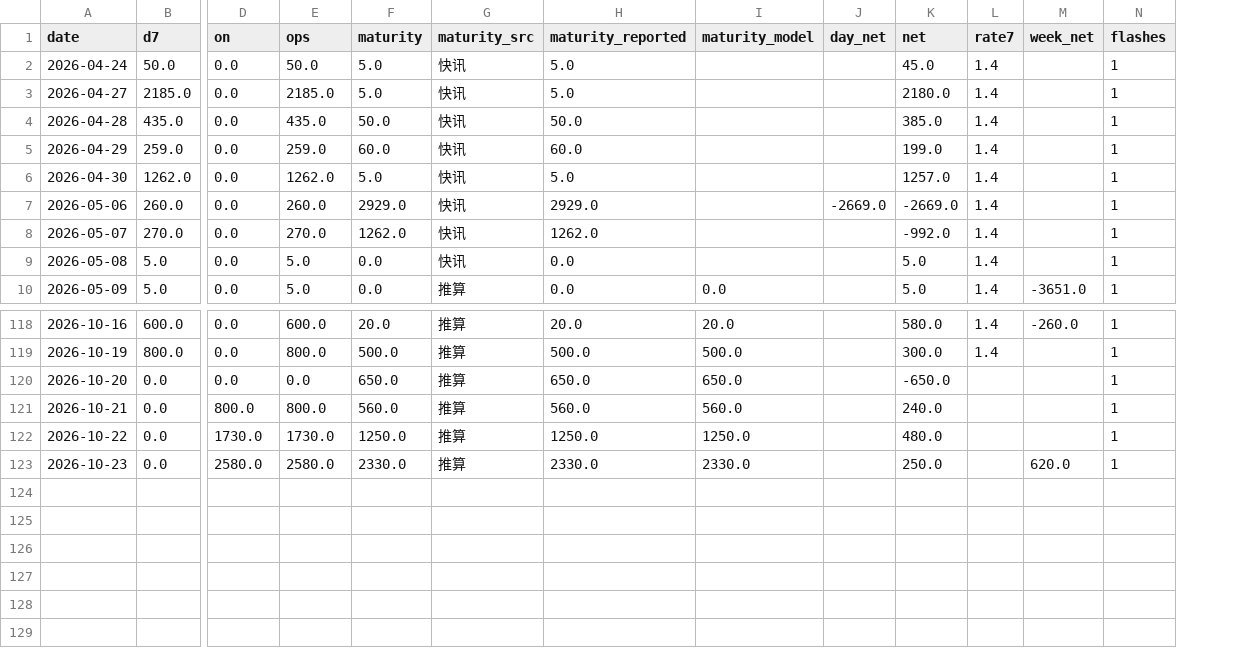
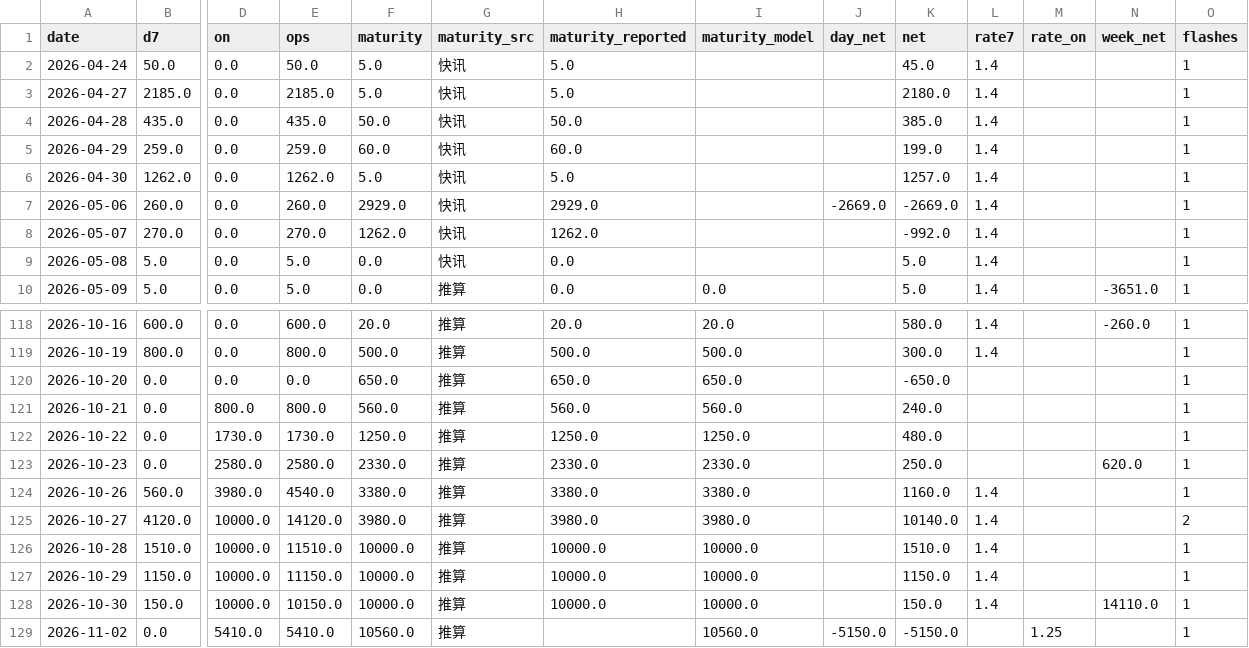
Before and after one commit to Joyzen2/macro-rates-research, a CSV file: results/liquidity_omo_daily.csv, drawn as a sheet; only a part is shown, gaps mark what is left out; rows hold the shown columns only; the diff names each change by its address in the sheet, - before the commit and + after, or states it on an @@ line.

```diff
--- a/results/liquidity_omo_daily.csv
+++ b/results/liquidity_omo_daily.csv
+column M (rate_on), empty
+row 124: 2026-10-26 | 560.0 | 3980.0 | 4540.0 | 3380.0 | 推算 | 3380.0 | 3380.0 |  | 1160.0 | 1.4 |  |  | 1
+row 125: 2026-10-27 | 4120.0 | 10000.0 | 14120.0 | 3980.0 | 推算 | 3980.0 | 3980.0 |  | 10140.0 | 1.4 |  |  | 2
+row 126: 2026-10-28 | 1510.0 | 10000.0 | 11510.0 | 10000.0 | 推算 | 10000.0 | 10000.0 |  | 1510.0 | 1.4 |  |  | 1
+row 127: 2026-10-29 | 1150.0 | 10000.0 | 11150.0 | 10000.0 | 推算 | 10000.0 | 10000.0 |  | 1150.0 | 1.4 |  |  | 1
+row 128: 2026-10-30 | 150.0 | 10000.0 | 10150.0 | 10000.0 | 推算 | 10000.0 | 10000.0 |  | 150.0 | 1.4 |  | 14110.0 | 1
+row 129: 2026-11-02 | 0.0 | 5410.0 | 5410.0 | 10560.0 | 推算 |  | 10560.0 | -5150.0 | -5150.0 |  | 1.25 |  | 1
```
Also changed, not shown: results/liquidity_weekly.csv, 17 other files.
